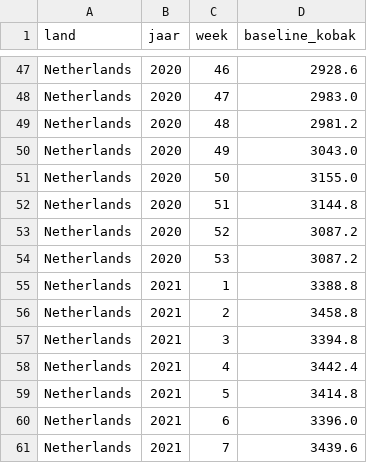
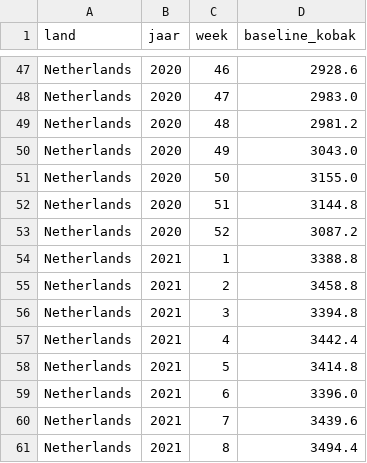
Before and after one commit to rcsmit/COVIDcases, a CSV file: input/kobak_baselines.csv, drawn as a sheet; only a part is shown, gaps mark what is left out; the shorter side is filled out with more unchanged rows; the diff names each change by its address in the sheet, - before the commit and + after, or states it on an @@ line.

```diff
--- a/input/kobak_baselines.csv
+++ b/input/kobak_baselines.csv
-row 54: Netherlands | 2020 | 53 | 3087.2
```
Also changed, not shown: 1 other file.
